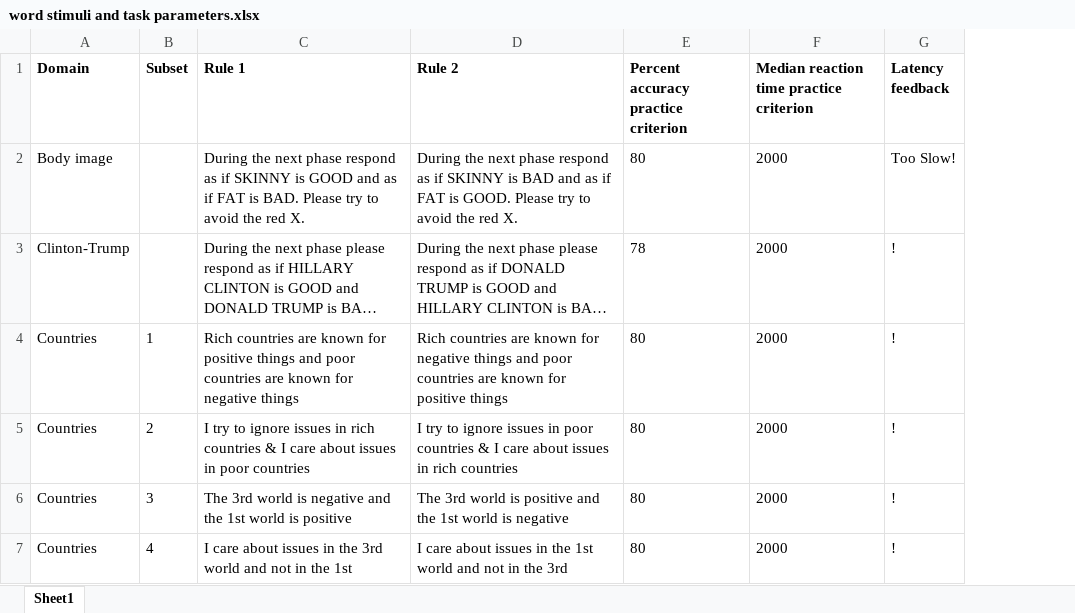
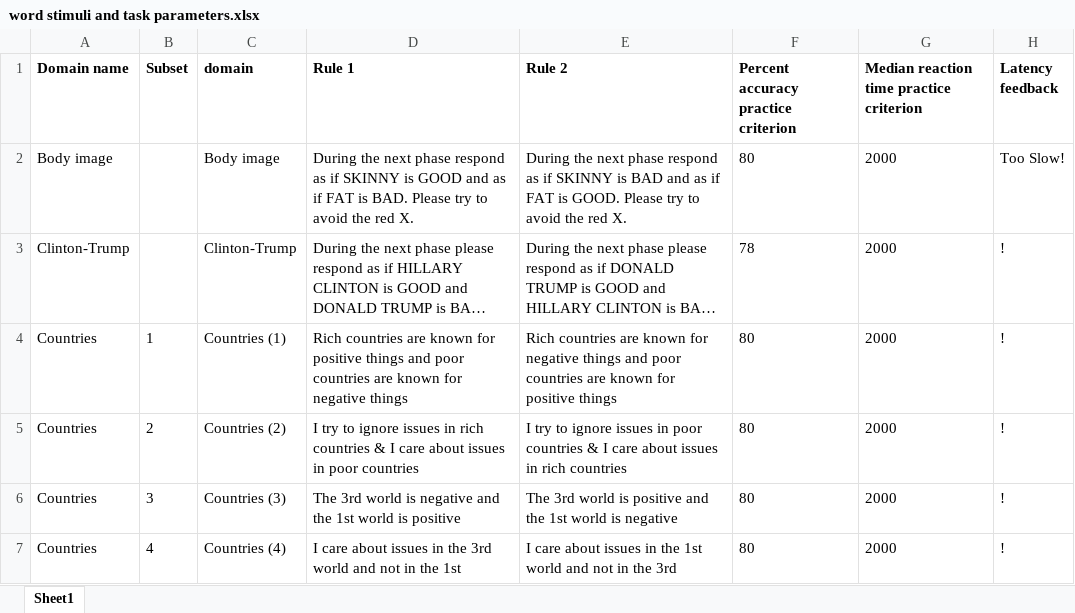
Before and after one commit to ianhussey/irap-reliability-meta-analysis, an Excel workbook: measures/word stimuli and task parameters.xlsx, sheet Sheet1, drawn as a sheet; only a part is shown; long unchanged cells end in …; values as stored, in another font and other column widths than the file's, no borders; the diff covers the shown part only; the diff names each change by its address in the sheet, - before the commit and + after, or states it on an @@ line.

Commit message:
added moderator metas and many changes to data processing to support them.

```diff
--- a/measures/word stimuli and task parameters.xlsx (sheet Sheet1)
+++ b/measures/word stimuli and task parameters.xlsx (sheet Sheet1)
+column C (domain), rows 2-7: Body image | Clinton-Trump | Countries (1) | Countries (2) | Countries (3) | Countries (4)
-A1: Domain
+A1: Domain name
```
Also changed, not shown: 1 added row and 5 edited cells elsewhere in this sheet, 35 other files.
